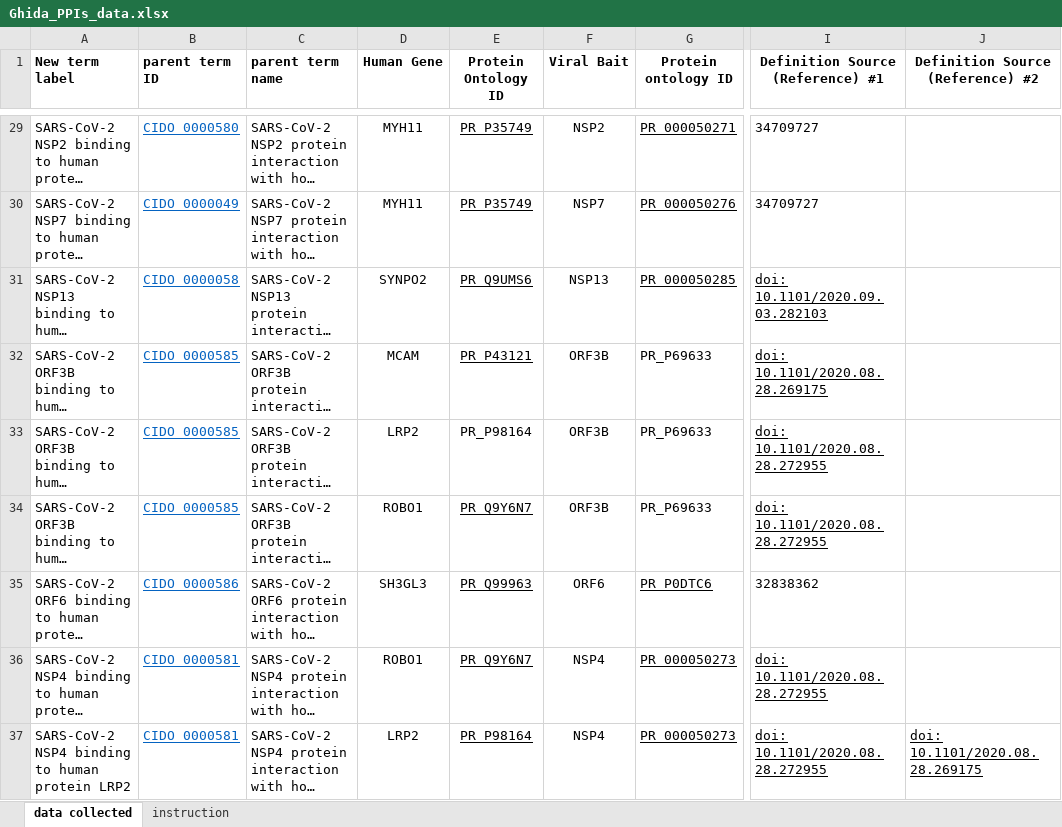
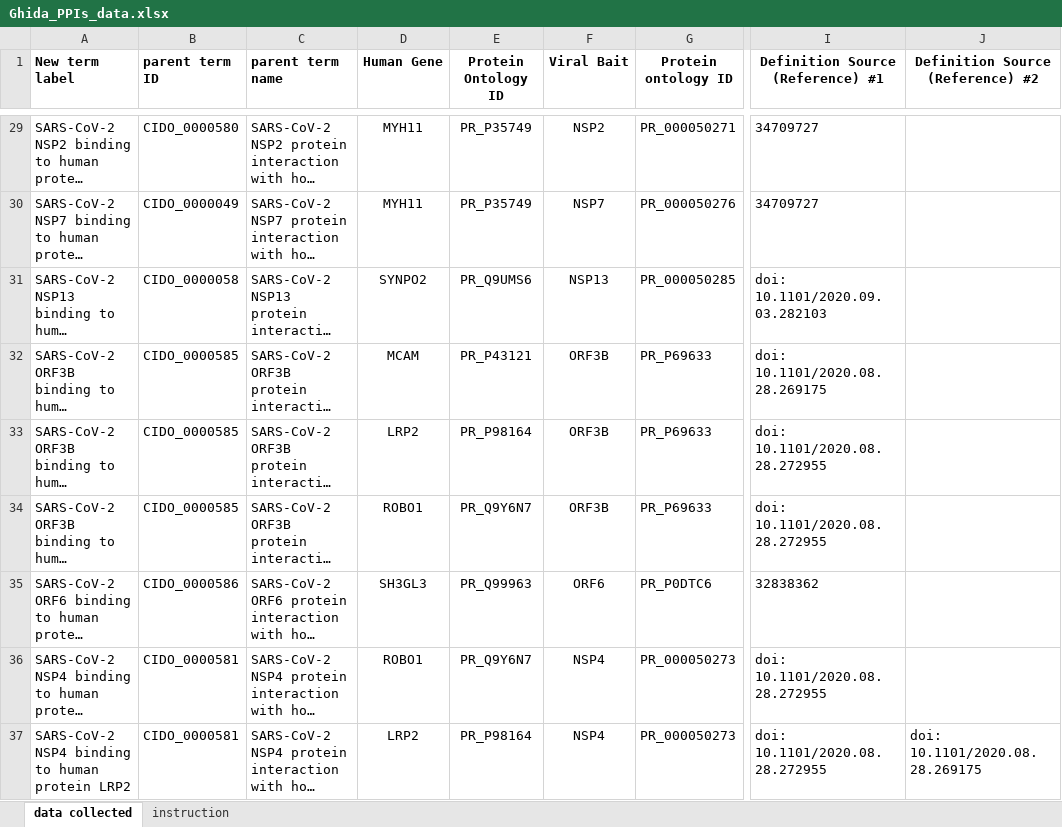
Before and after one commit to CIDO-ontology/cido, an Excel workbook: src/ontology/Ontorat input/Ghida_PPIs_data.xlsx, sheet data collected, drawn as a sheet; only a part is shown, gaps mark what is left out; long unchanged cells end in …; values as stored, in another font and other column widths than the file's, no borders; charts and pictures not drawn; the diff covers the shown part only; the diff names each change by its address in the sheet, - before the commit and + after, or states it on an @@ line.

Commit message:
Added Ghida Arnous's PPIs data to CIDO using Ontorat
Added Ghida Arnous's PPIs data to CIDO using Ontorat:
included:
- data file
- ontorat setting file
- owl file as output of ontorat execution.

Ghida and Oliver

```diff
--- a/src/ontology/Ontorat input/Ghida_PPIs_data.xlsx (sheet data collected)
+++ b/src/ontology/Ontorat input/Ghida_PPIs_data.xlsx (sheet data collected)
@@ B29:B37 underline: on → off, text colour: #0563C1 → black @@
-E29:E32 underline: on
+E29:E32 underline: off
-G29:G31 underline: on
+G29:G31 underline: off
-I31:I34 underline: on
+I31:I34 underline: off
-E34:E37 underline: on
+E34:E37 underline: off
-G35:G37 underline: on
+G35:G37 underline: off
-I36 underline: on
+I36 underline: off
-I37:J37 underline: on
+I37:J37 underline: off
```
Also changed, not shown: cell formats elsewhere in this sheet, charts or pictures, 4 other files.
